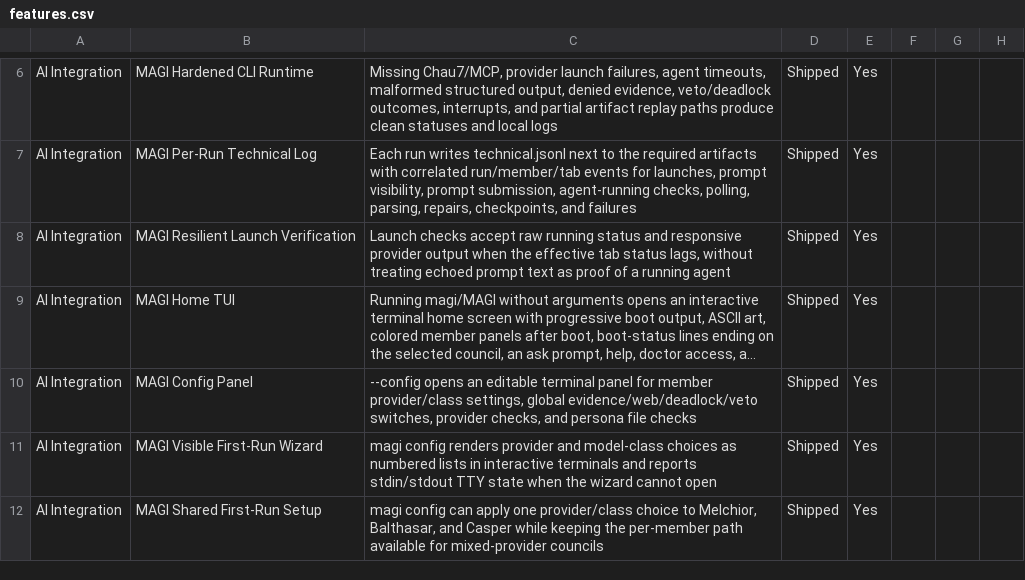
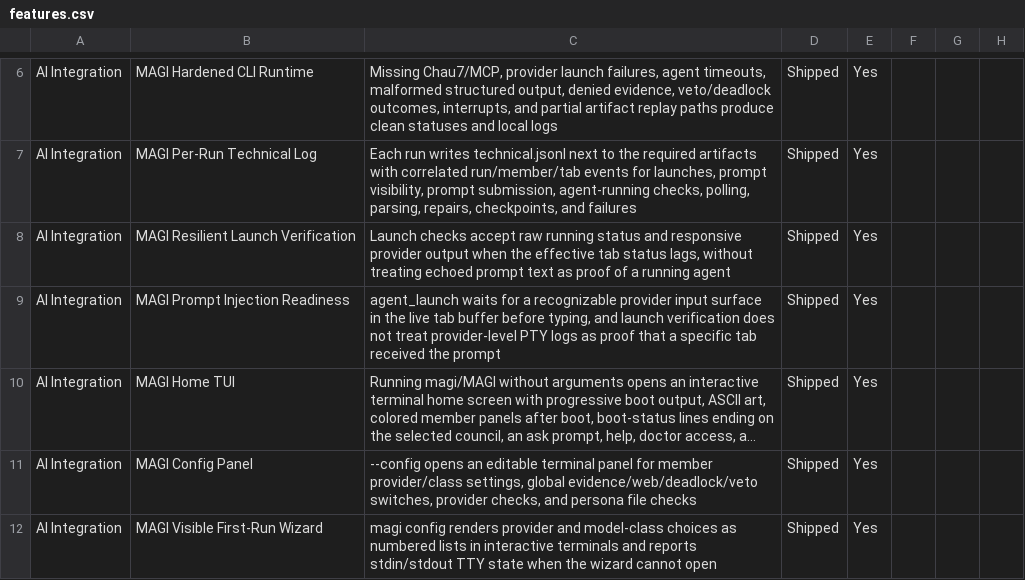
Before and after one commit to Aeptus/chau7, a CSV file: apps/chau7-macos/docs/features.csv, drawn as a sheet; only a part is shown, gaps mark what is left out; the shorter side is filled out with more unchanged rows; long unchanged cells end in …; the diff names each change by its address in the sheet, - before the commit and + after, or states it on an @@ line.

Commit message:
fix(magi): wait for agent input readiness

```diff
--- a/apps/chau7-macos/docs/features.csv
+++ b/apps/chau7-macos/docs/features.csv
+row 9: AI Integration | MAGI Prompt Injection Readiness | agent_launch waits for a recognizable provider input surface in the live tab buffer before typing, and launch verification does not treat provider-level PTY logs as proof that a specific tab received the prompt | Shipped | Yes
```
Also changed, not shown: 5 other files.
